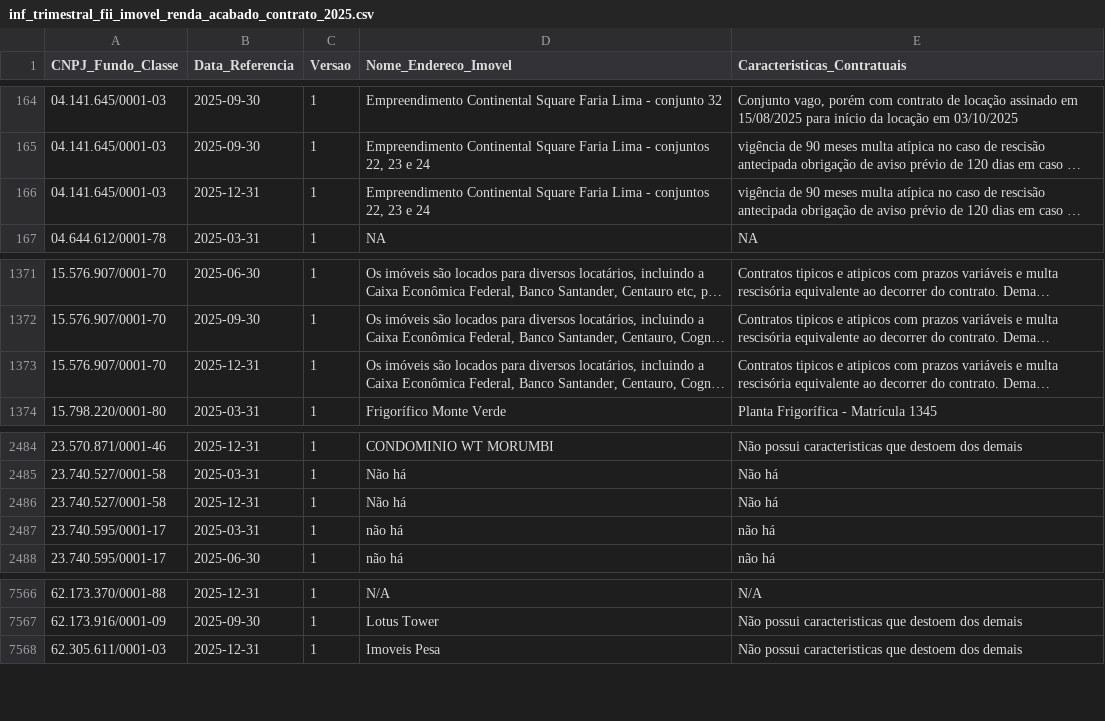
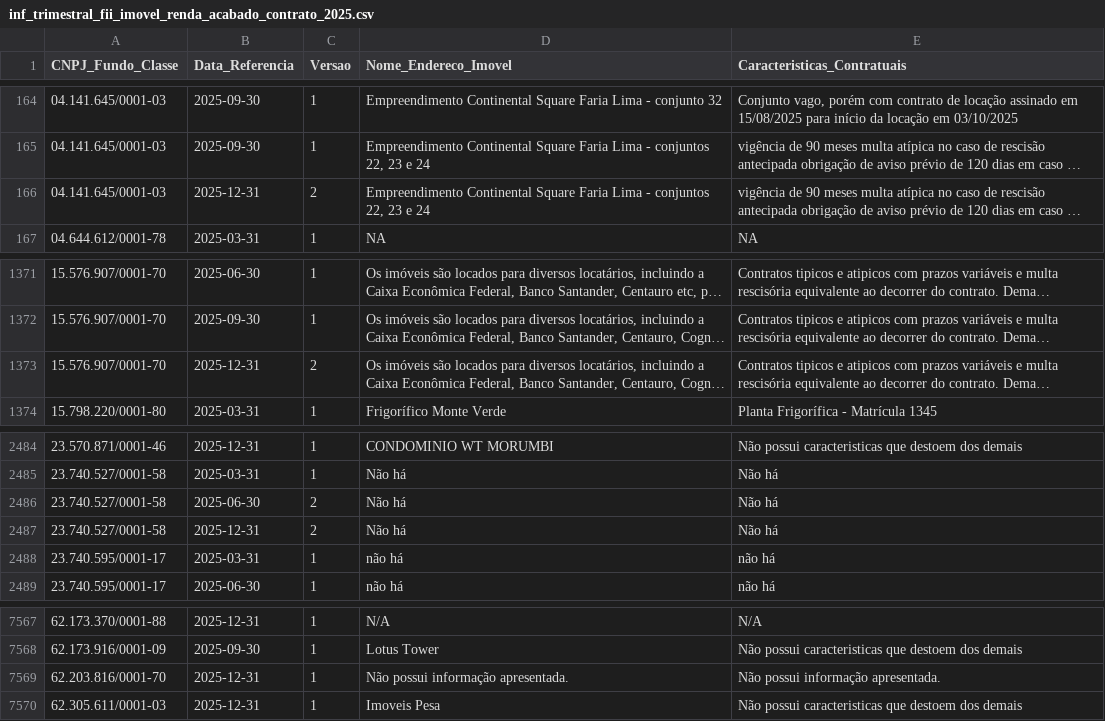
Before and after one commit to VBGVictor/CVM-FII-Data, a CSV file: output/dados_projeto/inf_trimestral_fii_2025/inf_trimestral_fii_imovel_renda_acabado_contrato_2025.csv, drawn as a sheet; only a part is shown, gaps mark what is left out; long unchanged cells end in …; addresses are those after the commit; the diff names each change by its address in the sheet, - before the commit and + after, or states it on an @@ line.

```diff
--- a/output/dados_projeto/inf_trimestral_fii_2025/inf_trimestral_fii_imovel_renda_acabado_contrato_2025.csv
+++ b/output/dados_projeto/inf_trimestral_fii_2025/inf_trimestral_fii_imovel_renda_acabado_contrato_2025.csv
-C166 (Versao): 1
+C166 (Versao): 2
-C1373 (Versao): 1
+C1373 (Versao): 2
+row 2486: 23.740.527/0001-58 | 2025-06-30 | 2 | Não há | Não há
-C2487 (Versao): 1
+C2487 (Versao): 2
+row 7569: 62.203.816/0001-70 | 2025-12-31 | 1 | Não possui informação apresentada. | Não possui informação apresentada.
```
Also changed, not shown: output/dados_projeto/datas_pagamento_dividendos.csv, output/dados_projeto/inf_trimestral_fii_2026/inf_trimestral_fii_complemento_2026.csv, 38 other files.
